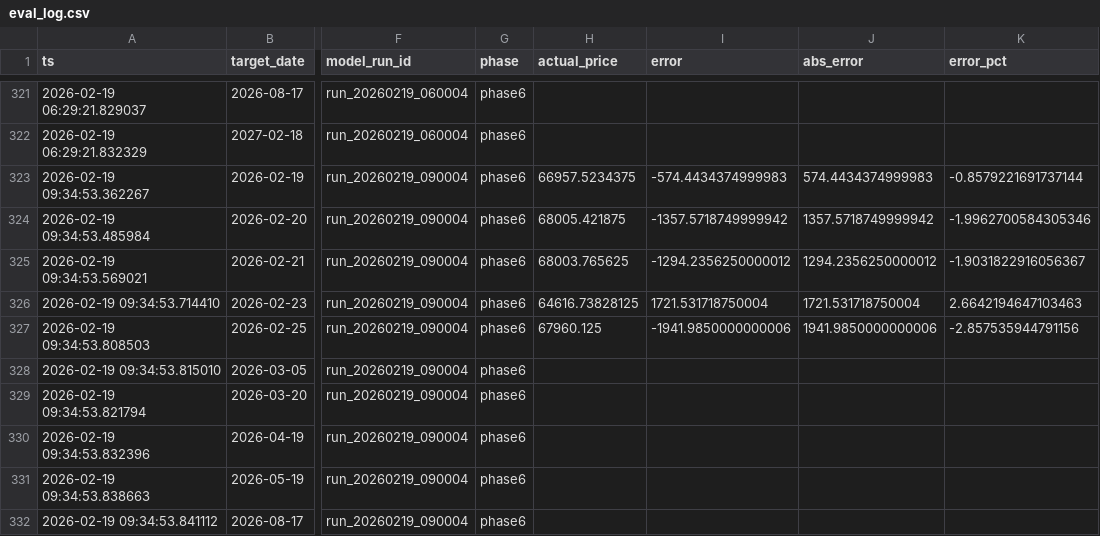
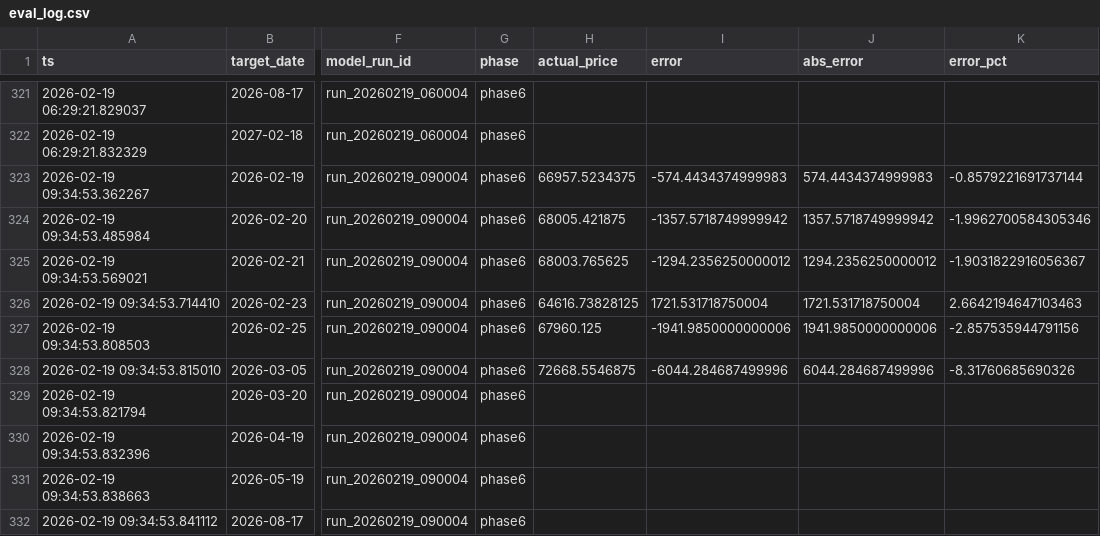
Before and after one commit to mooja4870-cyber/btc_forecast, a CSV file: data/logs/eval_log.csv, drawn as a sheet; only a part is shown, gaps mark what is left out; the diff covers the shown part only; the diff names each change by its address in the sheet, - before the commit and + after, or states it on an @@ line.

```diff
--- a/data/logs/eval_log.csv
+++ b/data/logs/eval_log.csv
-H328 (actual_price): (empty)
+H328 (actual_price): 72668.5546875
-I328 (error): (empty)
+I328 (error): -6044.284687499996
-J328 (abs_error): (empty)
+J328 (abs_error): 6044.284687499996
-K328 (error_pct): (empty)
+K328 (error_pct): -8.31760685690326
```
Also changed, not shown: 20 edited cells elsewhere in this file, data/raw/yfinance_data.csv, 41 other files.
